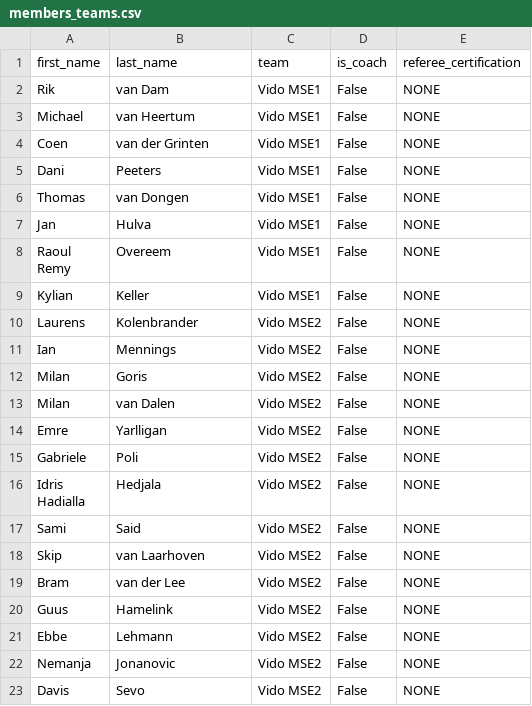
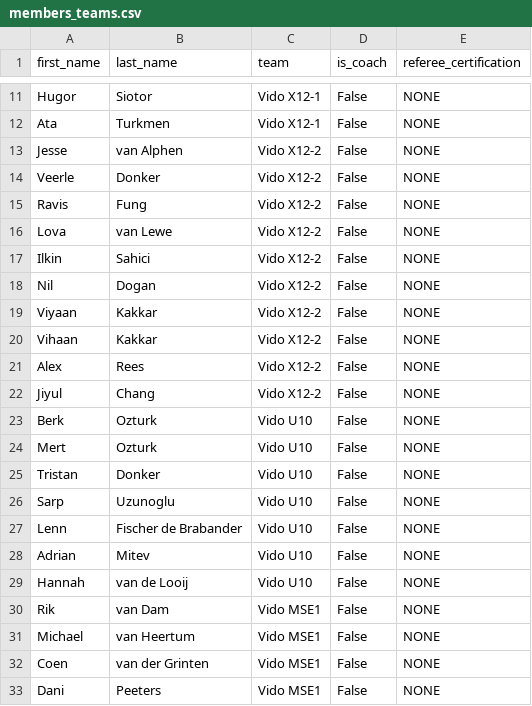
Before and after one commit to coenvdgrinten/hoops-planner, a CSV file: examples/members_teams.csv, drawn as a sheet; only a part is shown, gaps mark what is left out; the shorter side is filled out with more unchanged rows; the diff covers the shown part only; the diff names each change by its address in the sheet, - before the commit and + after, or states it on an @@ line.

```diff
--- a/examples/members_teams.csv
+++ b/examples/members_teams.csv
+row 11: Hugor | Siotor | Vido X12-1 | False | NONE
+row 12: Ata | Turkmen | Vido X12-1 | False | NONE
+row 13: Jesse | van Alphen | Vido X12-2 | False | NONE
+row 14: Veerle | Donker | Vido X12-2 | False | NONE
+row 15: Ravis | Fung | Vido X12-2 | False | NONE
+row 16: Lova | van Lewe | Vido X12-2 | False | NONE
+row 17: Ilkin | Sahici | Vido X12-2 | False | NONE
+row 18: Nil | Dogan | Vido X12-2 | False | NONE
+row 19: Viyaan | Kakkar | Vido X12-2 | False | NONE
+row 20: Vihaan | Kakkar | Vido X12-2 | False | NONE
+row 21: Alex | Rees | Vido X12-2 | False | NONE
+row 22: Jiyul | Chang | Vido X12-2 | False | NONE
+row 23: Berk | Ozturk | Vido U10 | False | NONE
+row 24: Mert | Ozturk | Vido U10 | False | NONE
+row 25: Tristan | Donker | Vido U10 | False | NONE
+row 26: Sarp | Uzunoglu | Vido U10 | False | NONE
+row 27: Lenn | Fischer de Brabander | Vido U10 | False | NONE
+row 28: Adrian | Mitev | Vido U10 | False | NONE
+row 29: Hannah | van de Looij | Vido U10 | False | NONE
```
Also changed, not shown: 9 added rows elsewhere in this file, 22 other files.
